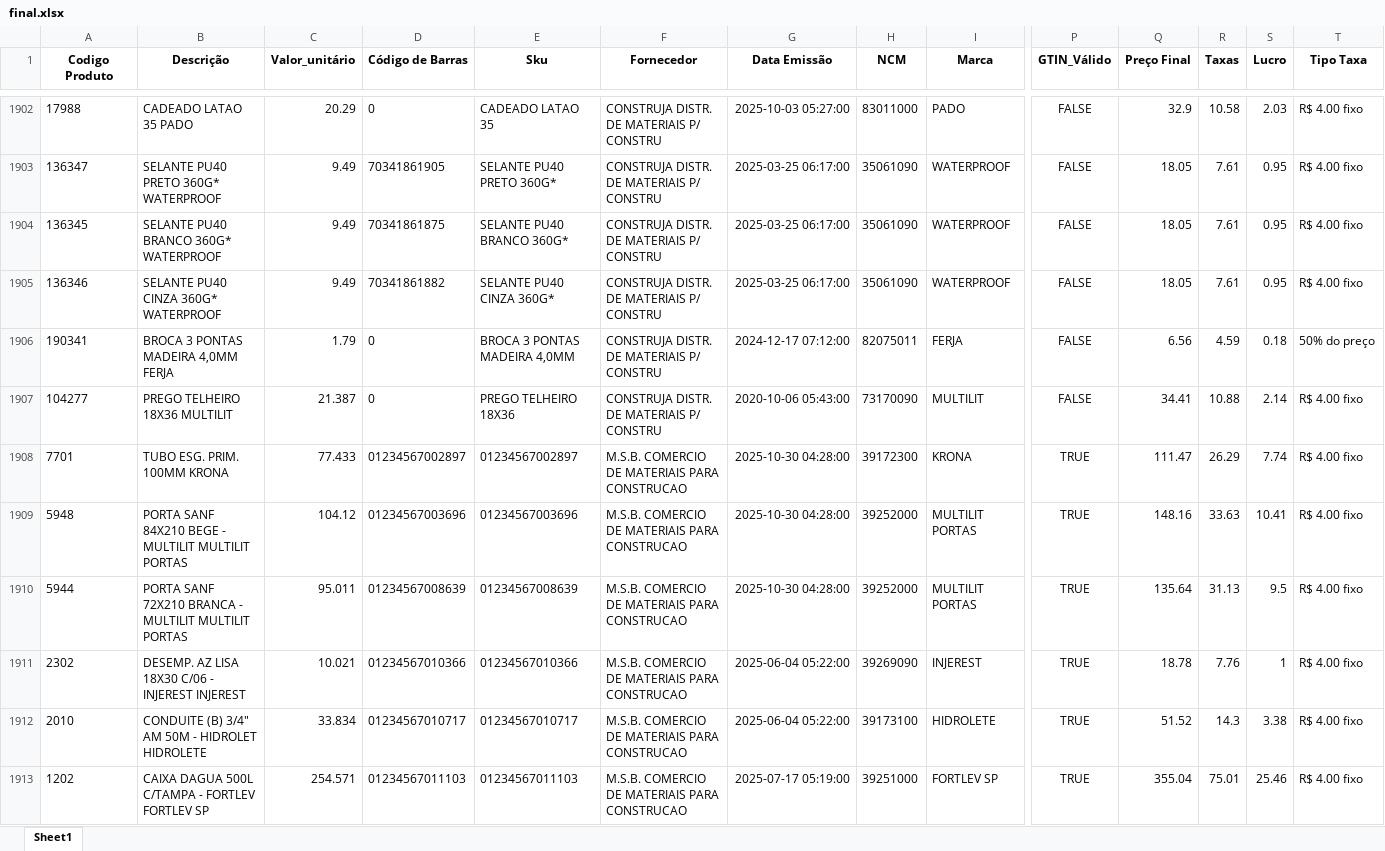
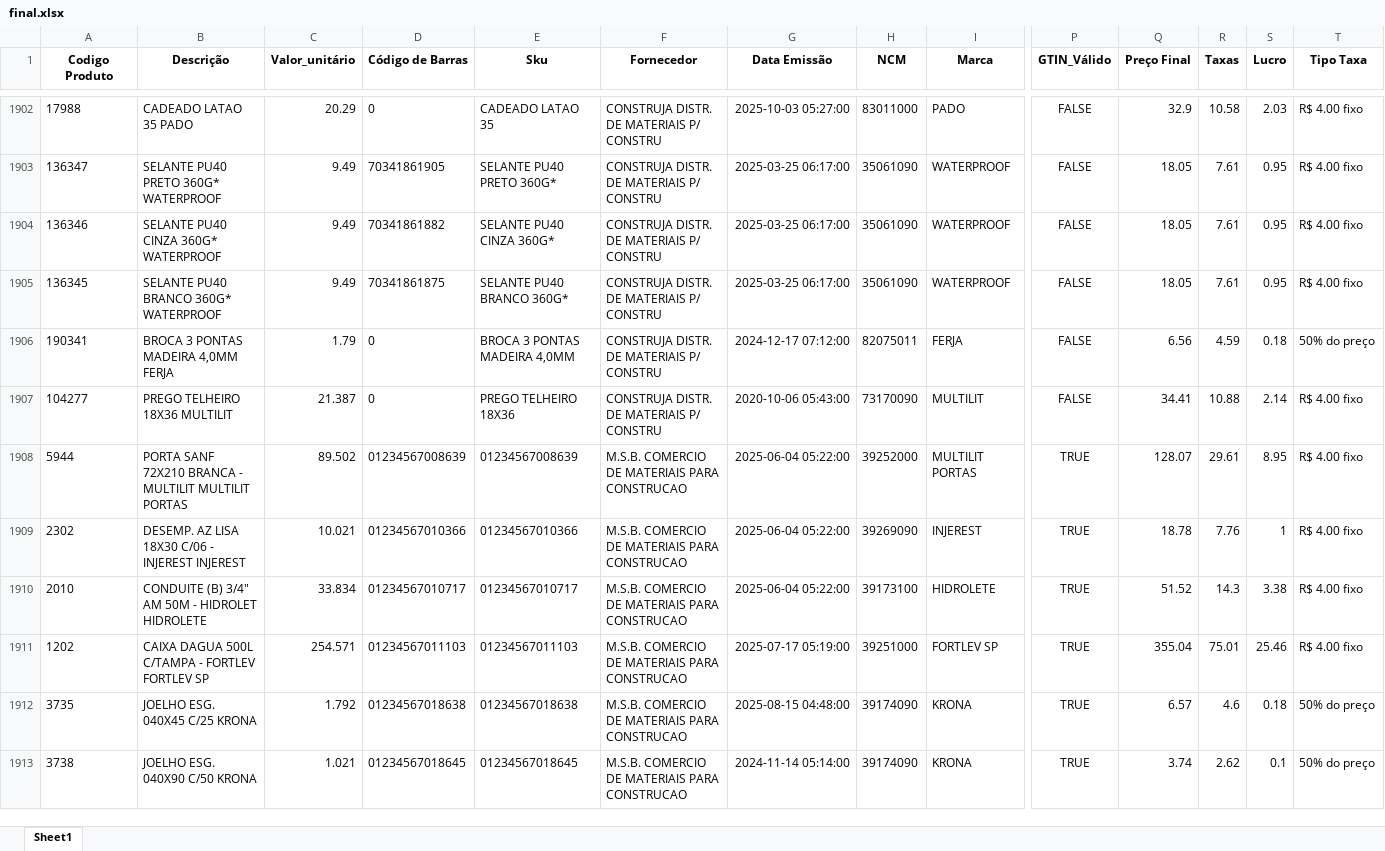
Before and after one commit to Lucas-Fernandes-Silva/auto_shopee, an Excel workbook: planilhas/outputs/final.xlsx, sheet Sheet1, drawn as a sheet; only a part is shown, gaps mark what is left out; the shorter side is filled out with more unchanged rows; values as stored, in another font and other column widths than the file's, no borders; removed rows and columns are numbered as before the commit, all else as after; rows hold the shown columns only; the diff covers the shown part only; the diff names each change by its address in the sheet, - before the commit and + after, or states it on an @@ line.

```diff
--- a/planilhas/outputs/final.xlsx (sheet Sheet1)
+++ b/planilhas/outputs/final.xlsx (sheet Sheet1)
@@ row 1904 moved to row 1905: 136345 @@
-row 1908: 7701 | TUBO ESG. PRIM. 100MM KRONA | 77.433 | 01234567002897 | 01234567002897 | M.S.B. COMERCIO DE MATERIAIS PARA CONSTRUCAO | 2025-10-30 04:28:00 | 39172300 | KRONA | TRUE | 111.47 | 26.29 | 7.74 | R$ 4.00 fixo
-row 1909: 5948 | PORTA SANF 84X210 BEGE - MULTILIT MULTILIT PORTAS | 104.12 | 01234567003696 | 01234567003696 | M.S.B. COMERCIO DE MATERIAIS PARA CONSTRUCAO | 2025-10-30 04:28:00 | 39252000 | MULTILIT PORTAS | TRUE | 148.16 | 33.63 | 10.41 | R$ 4.00 fixo
-C1908 (Valor_unitário): 95.011
+C1908 (Valor_unitário): 89.502
-G1908 (Data Emissão): 2025-10-30 04:28:00
+G1908 (Data Emissão): 2025-06-04 05:22:00
-Q1908 (Preço Final): 135.64
+Q1908 (Preço Final): 128.07
-R1908 (Taxas): 31.13
+R1908 (Taxas): 29.61
-S1908 (Lucro): 9.5
+S1908 (Lucro): 8.95
```
Also changed, not shown: 1 added row, 19 removed rows, 48 moved rows and 114 edited cells elsewhere in this sheet, 4 other files.
